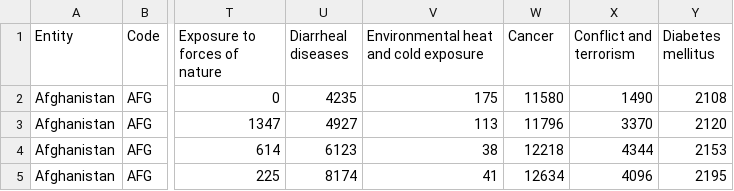
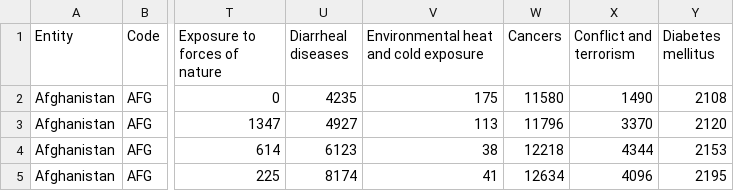
Before and after one commit to zhxnlee/VegaLite_3179, a CSV file: Cancer/annual-number-of-deaths-by-cause.csv, drawn as a sheet; only a part is shown, gaps mark what is left out; the diff names each change by its address in the sheet, - before the commit and + after, or states it on an @@ line.

```diff
--- a/Cancer/annual-number-of-deaths-by-cause.csv
+++ b/Cancer/annual-number-of-deaths-by-cause.csv
-W1: Cancer
+W1: Cancers
```
Also changed, not shown: 1 other file.
